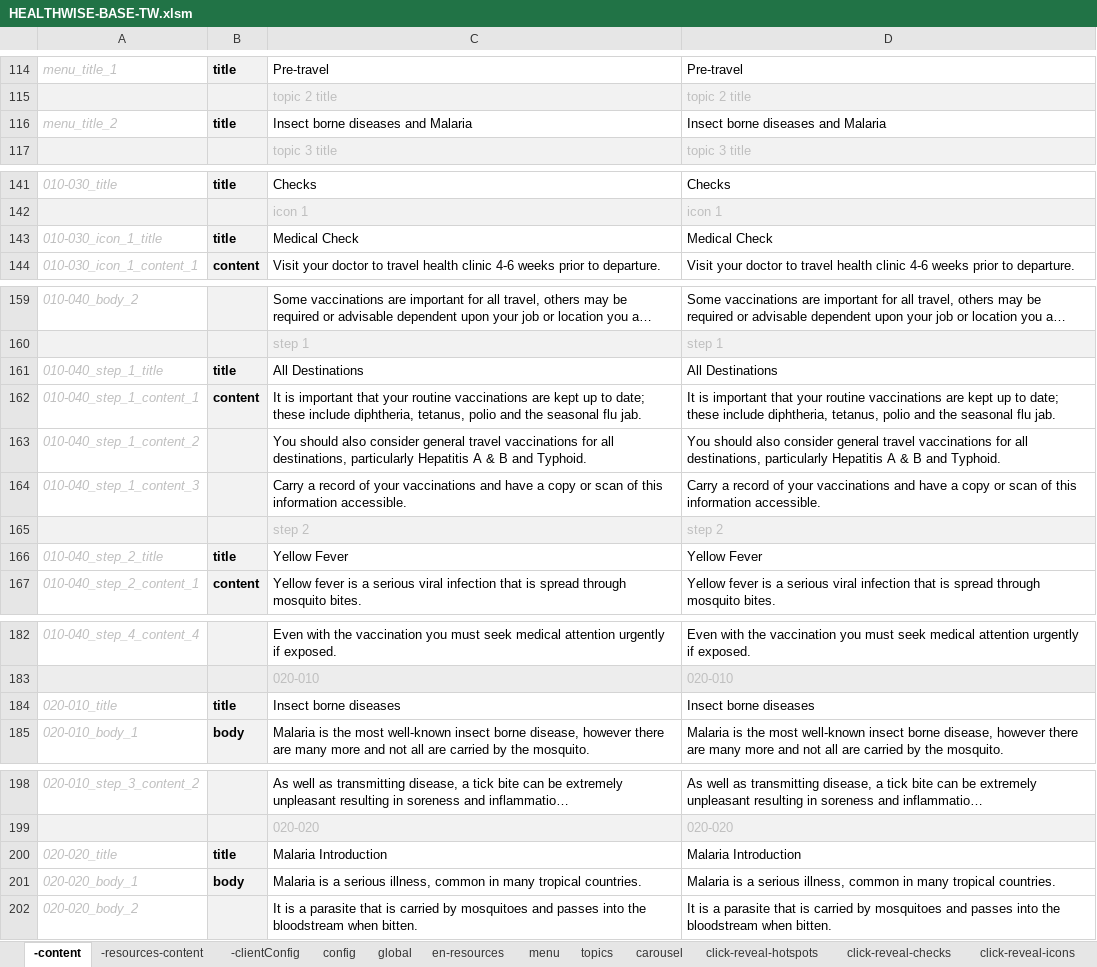
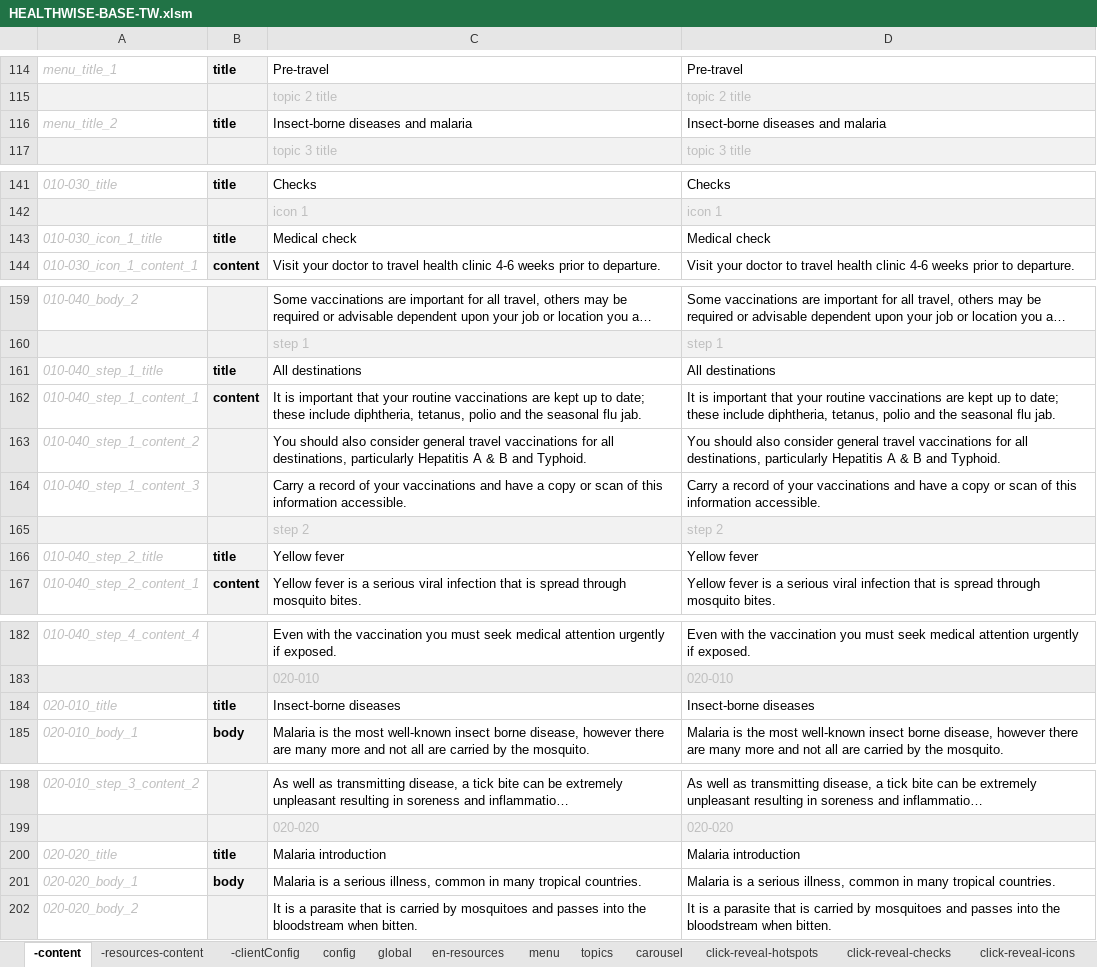
Before and after one commit to john-btw/healthwise2, an Excel workbook: src/HEALTHWISE-BASE-TW.xlsm, sheet -content, drawn as a sheet; only a part is shown, gaps mark what is left out; long unchanged cells end in …; values as stored, in another font and other column widths than the file's, no borders; the diff covers the shown part only; the diff names each change by its address in the sheet, - before the commit and + after, or states it on an @@ line.

Commit message:
tidied the spreadsheet

```diff
--- a/src/HEALTHWISE-BASE-TW.xlsm (sheet -content)
+++ b/src/HEALTHWISE-BASE-TW.xlsm (sheet -content)
-C116: Insect borne diseases and Malaria
+C116: Insect-borne diseases and malaria
-D116: Insect borne diseases and Malaria
+D116: Insect-borne diseases and malaria
-C143: Medical Check
+C143: Medical check
-D143: Medical Check
+D143: Medical check
-C161: All Destinations
+C161: All destinations
-D161: All Destinations
+D161: All destinations
-C166: Yellow Fever
+C166: Yellow fever
-D166: Yellow Fever
+D166: Yellow fever
-C184: Insect borne diseases
+C184: Insect-borne diseases
-D184: Insect borne diseases
+D184: Insect-borne diseases
-C200: Malaria Introduction
+C200: Malaria introduction
-D200: Malaria Introduction
+D200: Malaria introduction
```
Also changed, not shown: 12 edited cells elsewhere in this sheet, sheet carousel, sheet menu, sheet config, 1 other file.
